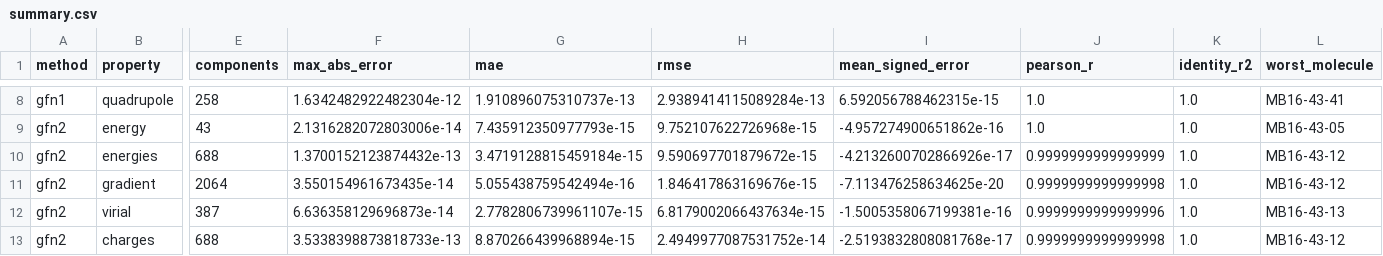
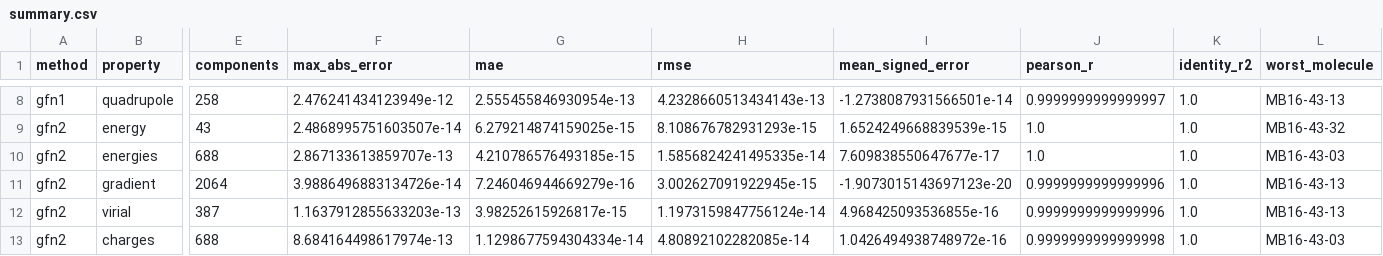
Before and after one commit to choutkaj/tblite-rs, a CSV file: benchmarks/mb16-43/results/windows/summary.csv, drawn as a sheet; only a part is shown, gaps mark what is left out; the diff covers the shown part only; the diff names each change by its address in the sheet, - before the commit and + after, or states it on an @@ line.

```diff
--- a/benchmarks/mb16-43/results/windows/summary.csv
+++ b/benchmarks/mb16-43/results/windows/summary.csv
-F8 (max_abs_error): 1.6342482922482304e-12
+F8 (max_abs_error): 2.476241434123949e-12
-G8 (mae): 1.910896075310737e-13
+G8 (mae): 2.555455846930954e-13
-H8 (rmse): 2.9389414115089284e-13
+H8 (rmse): 4.2328660513434143e-13
-I8 (mean_signed_error): 6.592056788462315e-15
+I8 (mean_signed_error): -1.2738087931566501e-14
-J8 (pearson_r): 1.0
+J8 (pearson_r): 0.9999999999999997
-L8 (worst_molecule): MB16-43-41
+L8 (worst_molecule): MB16-43-13
-F9 (max_abs_error): 2.1316282072803006e-14
+F9 (max_abs_error): 2.4868995751603507e-14
-G9 (mae): 7.435912350977793e-15
+G9 (mae): 6.279214874159025e-15
-H9 (rmse): 9.752107622726968e-15
+H9 (rmse): 8.108676782931293e-15
-I9 (mean_signed_error): -4.957274900651862e-16
+I9 (mean_signed_error): 1.6524249668839539e-15
-L9 (worst_molecule): MB16-43-05
+L9 (worst_molecule): MB16-43-32
-F10 (max_abs_error): 1.3700152123874432e-13
+F10 (max_abs_error): 2.867133613859707e-13
-G10 (mae): 3.4719128815459184e-15
+G10 (mae): 4.210786576493185e-15
-H10 (rmse): 9.590697701879672e-15
+H10 (rmse): 1.5856824241495335e-14
-I10 (mean_signed_error): -4.2132600702866926e-17
+I10 (mean_signed_error): 7.609838550647677e-17
-J10 (pearson_r): 0.9999999999999999
+J10 (pearson_r): 1.0
-L10 (worst_molecule): MB16-43-12
+L10 (worst_molecule): MB16-43-03
-F11 (max_abs_error): 3.550154961673435e-14
+F11 (max_abs_error): 3.9886496883134726e-14
-G11 (mae): 5.055438759542494e-16
+G11 (mae): 7.246046944669279e-16
-H11 (rmse): 1.846417863169676e-15
+H11 (rmse): 3.002627091922945e-15
-I11 (mean_signed_error): -7.113476258634625e-20
+I11 (mean_signed_error): -1.9073015143697123e-20
-J11 (pearson_r): 0.9999999999999998
+J11 (pearson_r): 0.9999999999999996
-L11 (worst_molecule): MB16-43-12
+L11 (worst_molecule): MB16-43-13
-F12 (max_abs_error): 6.636358129696873e-14
+F12 (max_abs_error): 1.1637912855633203e-13
-G12 (mae): 2.7782806739961107e-15
+G12 (mae): 3.98252615926817e-15
-H12 (rmse): 6.8179002066437634e-15
+H12 (rmse): 1.1973159847756124e-14
-I12 (mean_signed_error): -1.5005358067199381e-16
+I12 (mean_signed_error): 4.968425093536855e-16
-F13 (max_abs_error): 3.5338398873818733e-13
+F13 (max_abs_error): 8.684164498617974e-13
-G13 (mae): 8.870266439968894e-15
+G13 (mae): 1.1298677594304334e-14
-H13 (rmse): 2.4949977087531752e-14
+H13 (rmse): 4.80892102282085e-14
-I13 (mean_signed_error): -2.5193832808081768e-17
+I13 (mean_signed_error): 1.0426494938748972e-16
-L13 (worst_molecule): MB16-43-12
+L13 (worst_molecule): MB16-43-03
```
Also changed, not shown: 78 edited cells elsewhere in this file, benchmarks/mb16-43/results/linux/cases.csv, benchmarks/mb16-43/results/linux/summary.csv, 14 other files.
